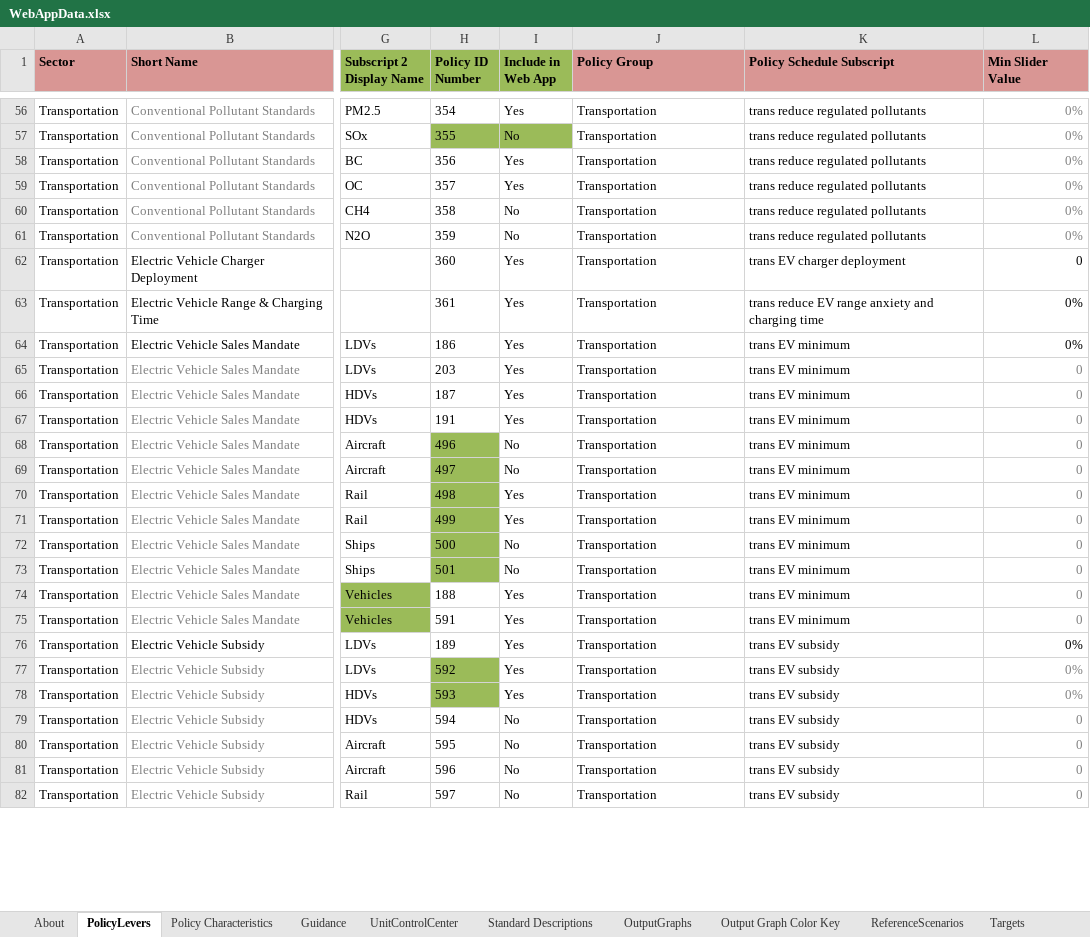
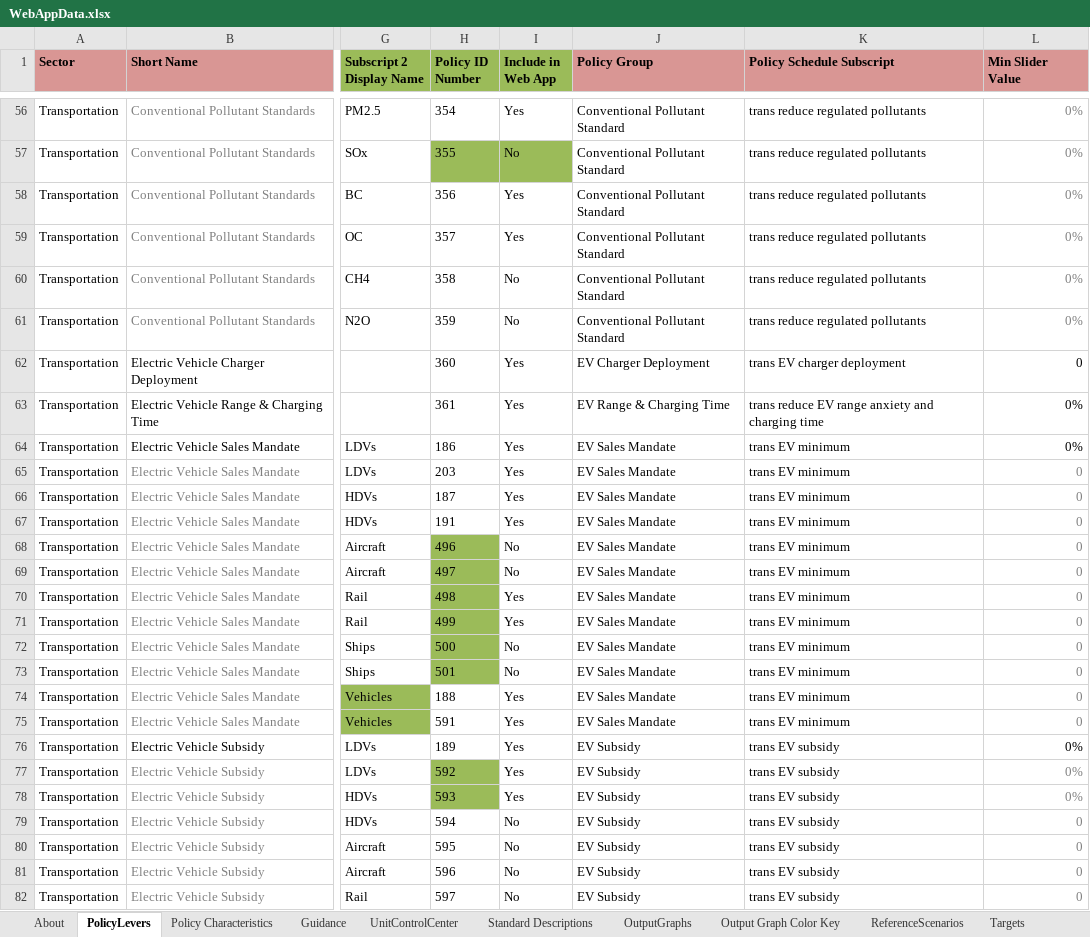
Before and after one commit to EnergyInnovation/eps-india, an Excel workbook: WebAppData.xlsx, sheet PolicyLevers, drawn as a sheet; only a part is shown, gaps mark what is left out; values as stored, in another font and other column widths than the file's, no borders; conditional formats not drawn; the diff covers the shown part only; the diff names each change by its address in the sheet, - before the commit and + after, or states it on an @@ line.

```diff
--- a/WebAppData.xlsx (sheet PolicyLevers)
+++ b/WebAppData.xlsx (sheet PolicyLevers)
-J56:J61 (Policy Group): Transportation
+J56:J61 (Policy Group): Conventional Pollutant Standard
-J62 (Policy Group): Transportation
+J62 (Policy Group): EV Charger Deployment
-J63 (Policy Group): Transportation
+J63 (Policy Group): EV Range & Charging Time
-J64:J75 (Policy Group): Transportation
+J64:J75 (Policy Group): EV Sales Mandate
-J76:J82 (Policy Group): Transportation
+J76:J82 (Policy Group): EV Subsidy
```
Also changed, not shown: 679 edited cells elsewhere in this sheet, sheet OutputGraphs.
